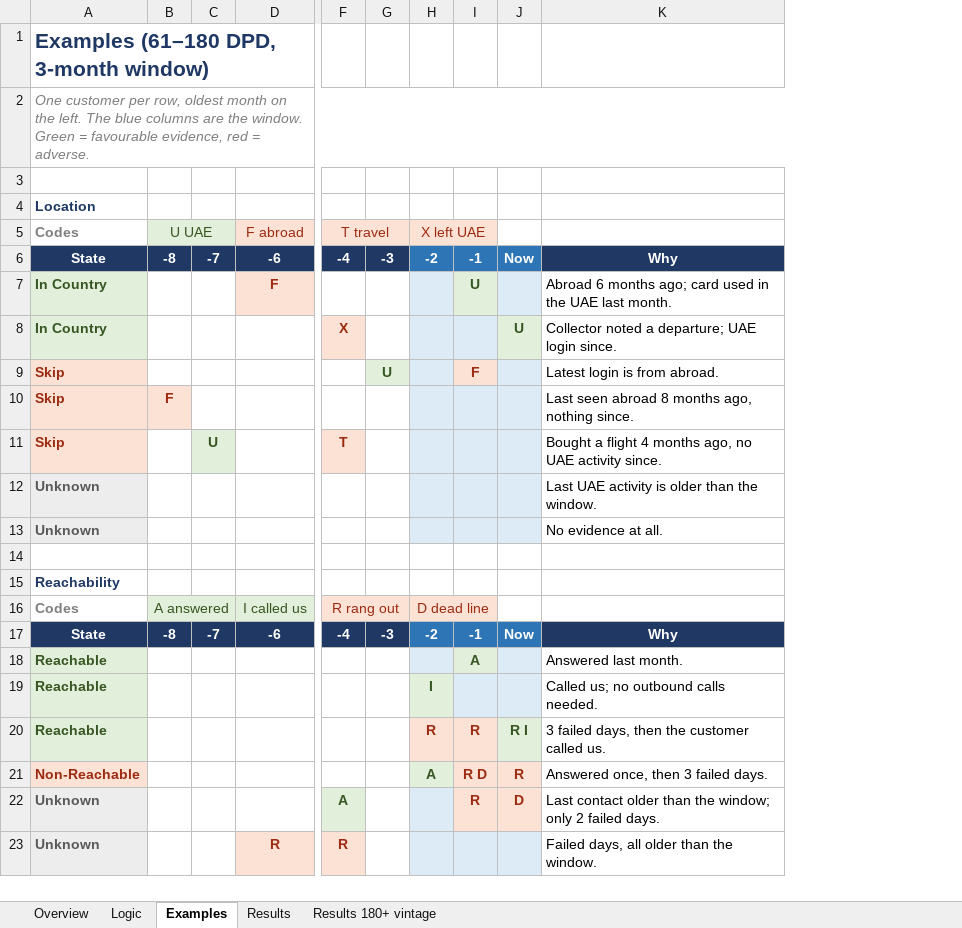
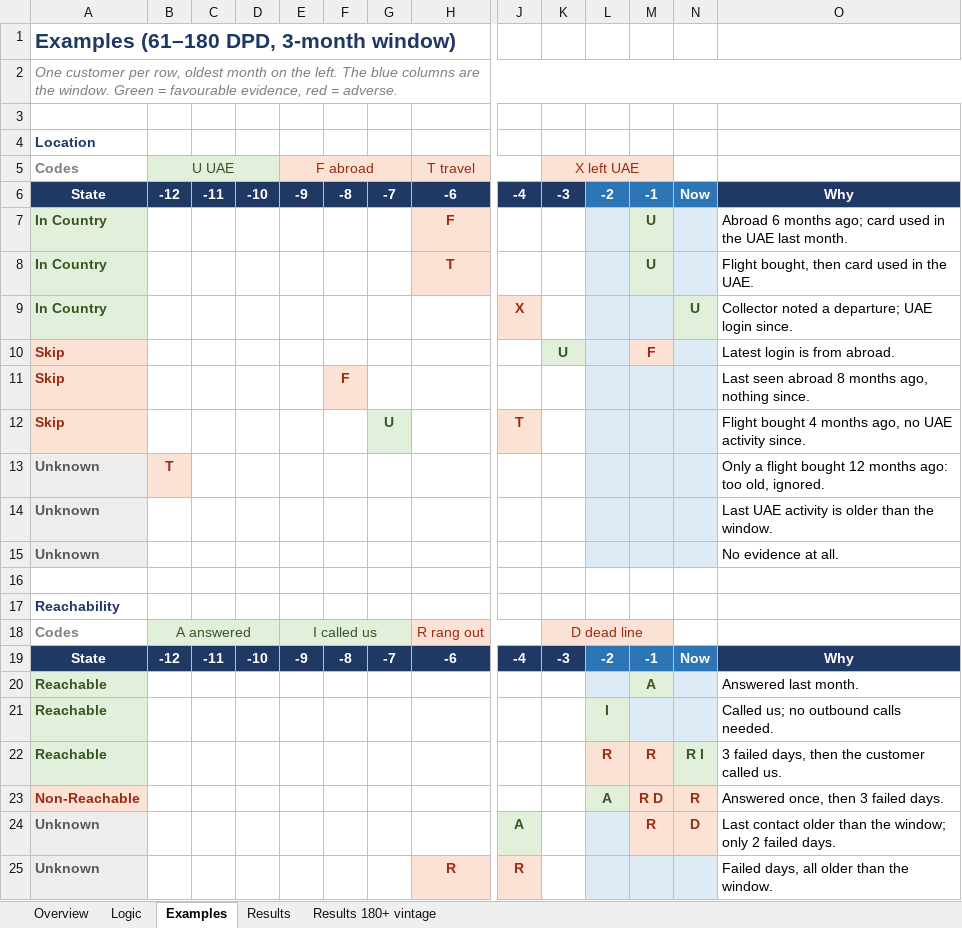
Before and after one commit to balsapka/Collections, an Excel workbook: docs/locatability/a2_locatability_reference.xlsx, sheet Examples, drawn as a sheet; only a part is shown, gaps mark what is left out; values as stored, in another font and other column widths than the file's, no borders; removed rows and columns are numbered as before the commit, all else as after; rows hold the shown columns only; the diff names each change by its address in the sheet, - before the commit and + after, or states it on an @@ line.

```diff
--- a/docs/locatability/a2_locatability_reference.xlsx (sheet Examples)
+++ b/docs/locatability/a2_locatability_reference.xlsx (sheet Examples)
+column B, row 6: -12; row 19: -12
+column C, row 6: -11; row 19: -11
+column D, row 6: -10; row 19: -10
+column E, row 6: -9; row 19: -9
-row 5: Codes | U UAE |  | F abroad | T travel |  | X left UAE
+row 5: Codes | U UAE |  |  | F abroad |  |  | T travel |  | X left UAE
+row 8: In Country |  |  |  |  |  |  | T |  |  |  | U |  | Flight bought, then card used in the UAE.
-O12: Bought a flight 4 months…
+O12: Flight bought 4 months…
+row 13: Unknown | T |  |  |  |  |  |  |  |  |  |  |  | Only a flight bought 12 months ago: too old, ignored.
-row 16: Codes | A answered |  | I called us | R rang out |  | D dead line
+row 18: Codes | A answered |  |  | I called us |  |  | R rang out |  | D dead line
```
Also changed, not shown: sheet Logic, 1 other file.
